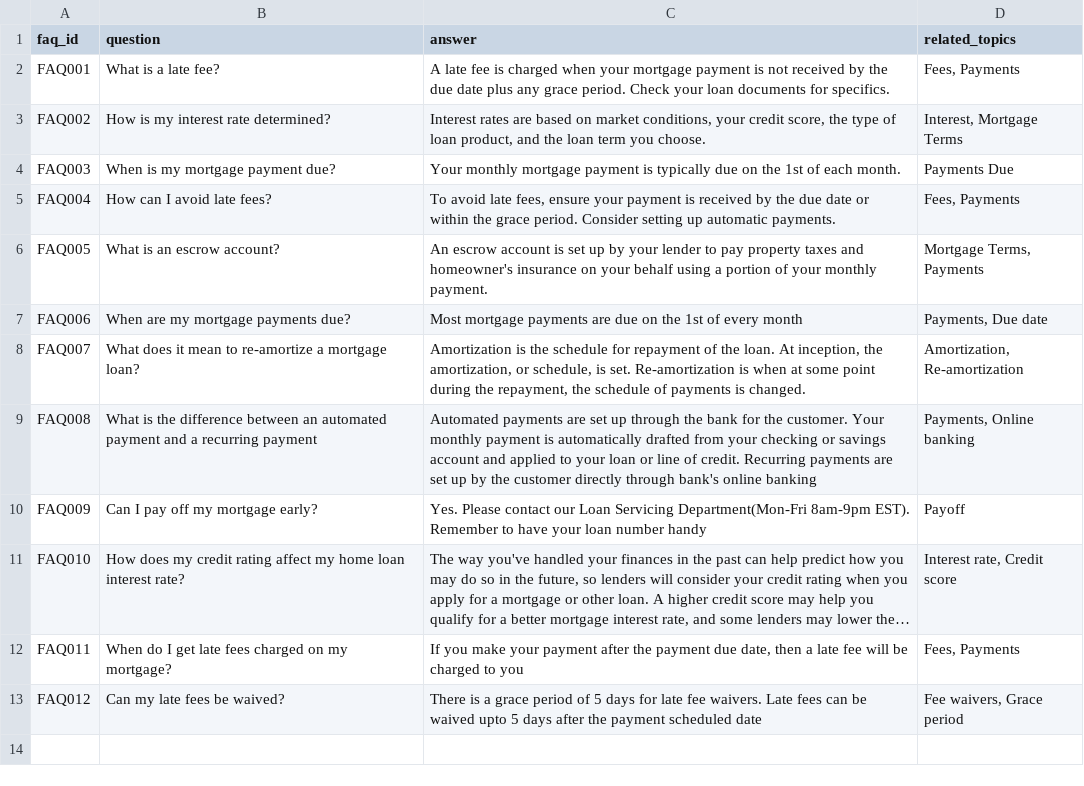
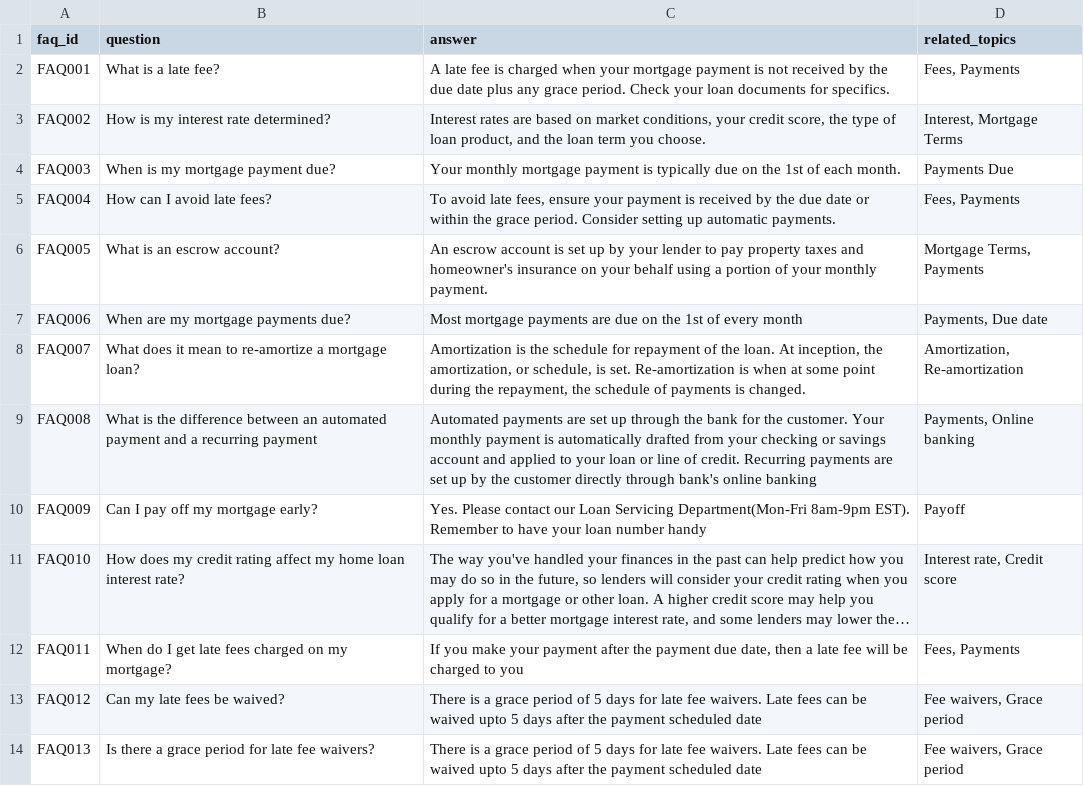
Before and after one commit to tauseef1234/Datasets, a CSV file: faqs.csv, drawn as a sheet; long unchanged cells end in …; the diff names each change by its address in the sheet, - before the commit and + after, or states it on an @@ line.

Commit message:
Update faqs.csv

```diff
--- a/faqs.csv
+++ b/faqs.csv
+row 14: FAQ013 | Is there a grace period for late fee waivers? | There is a grace period of 5 days for late fee waivers. Late fees can be waived upto 5 days after the payment scheduled date | Fee waivers, Grace period
```
